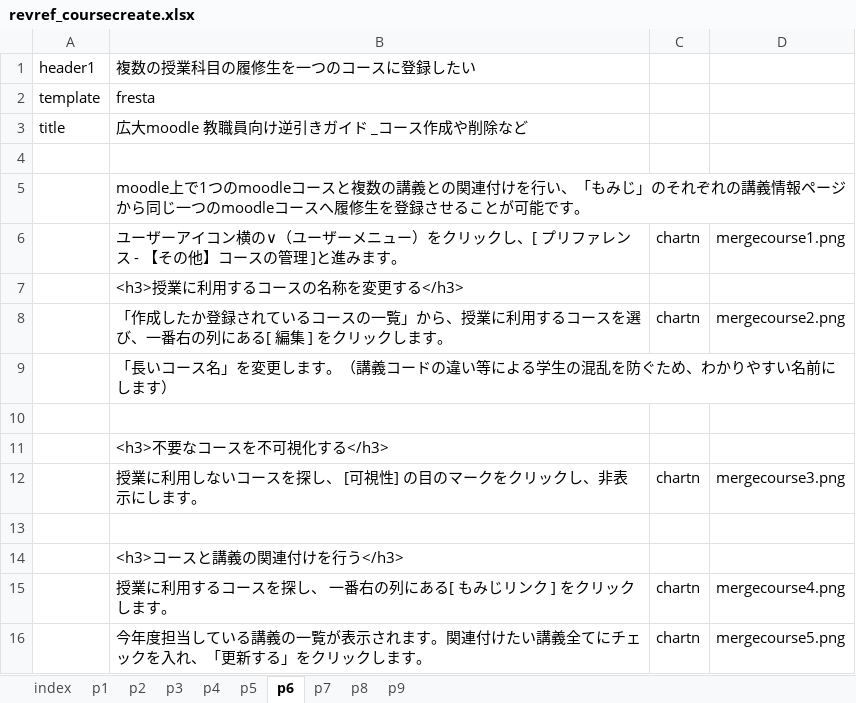
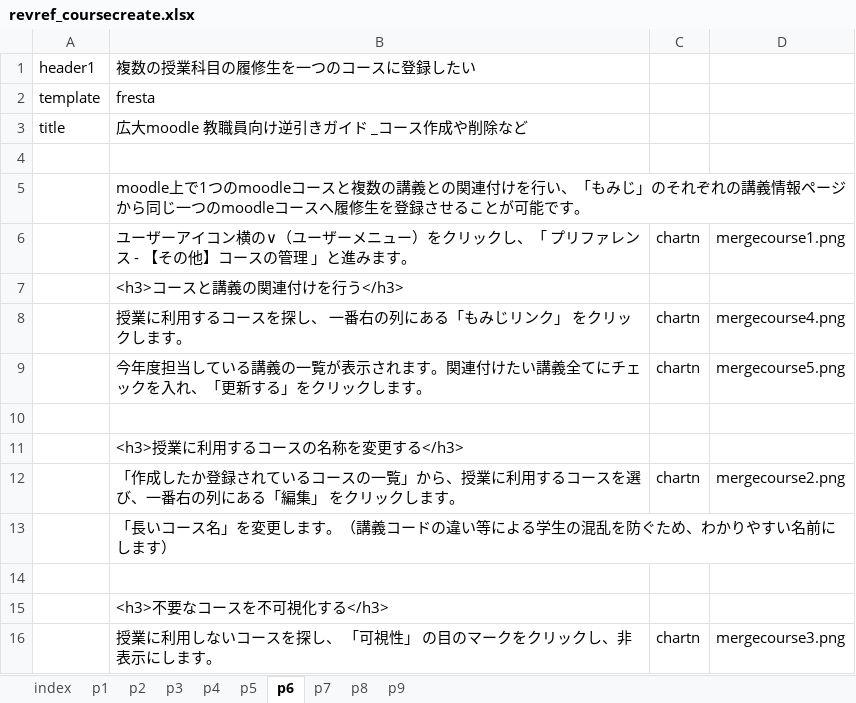
Before and after one commit to imc-lms-adm/support-vle-man, an Excel workbook: revref_coursecreate.xlsx, sheet p6, drawn as a sheet; values as stored, in another font and other column widths than the file's, no borders; removed rows and columns are numbered as before the commit, all else as after; the diff names each change by its address in the sheet, - before the commit and + after, or states it on an @@ line.

Commit message:
Add files via upload

```diff
--- a/revref_coursecreate.xlsx (sheet p6)
+++ b/revref_coursecreate.xlsx (sheet p6)
-B6: …ックし、[ プリファレンス - 【その他】コースの管理 ]と進みま…
+B6: …ックし、「 プリファレンス - 【その他】コースの管理 」と進みま…
@@ row 14 moved to row 7: <h3>コースと講義の関連付けを行う</h3> @@
+row 8:  | 授業に利用するコースを探し、 一番右の列にある「もみじリンク」 をクリックします。 | chartn | mergecourse4.png
@@ row 16 moved to row 9: 今年度担当している講義の一覧が表示されます。関連付けたい講義全てにチェックを入れ… @@
+row 10: (empty)
-B12: …列にある[ 編集 ] をクリッ…
+B12: …列にある「編集」 をクリッ…
-B16: 授業に利用しないコースを探し、 [可視性] の目のマークをクリックし、非表示にします。
+B16: 授業に利用しないコースを探し、 「可視性」 の目のマークをクリックし、非表示にします。
-row 13: (empty)
-row 15:  | 授業に利用するコースを探し、 一番右の列にある[ もみじリンク ] をクリックします。 | chartn | mergecourse4.png
```
Also changed, not shown: sheet p3, sheet index.
